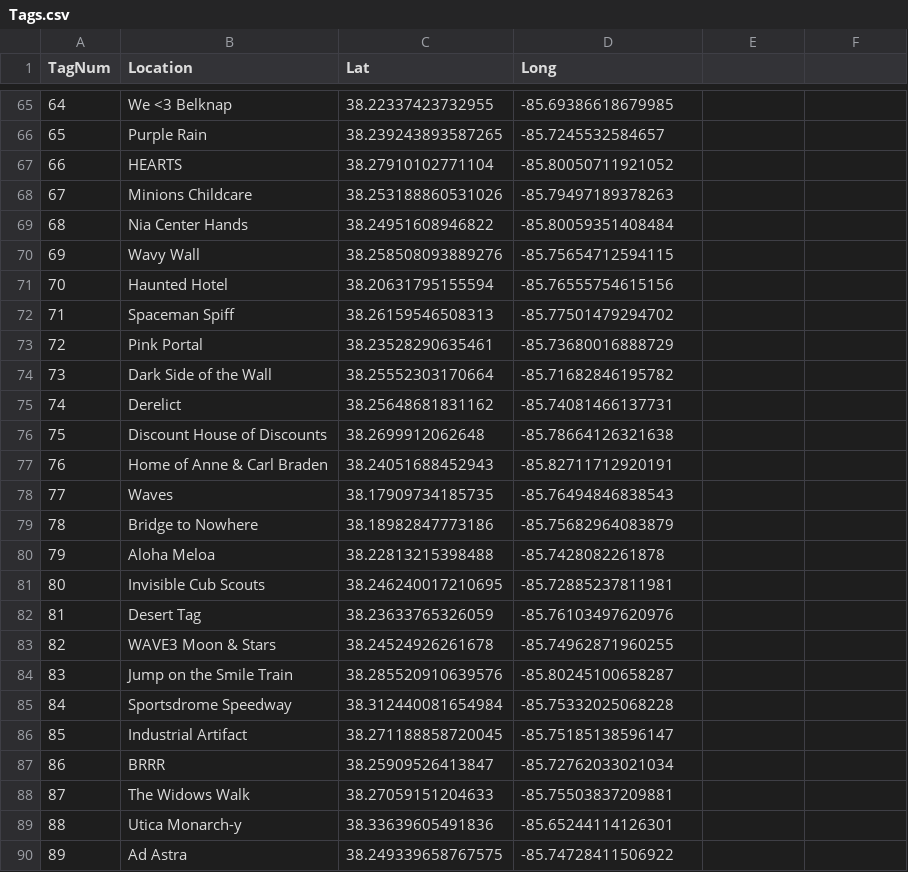
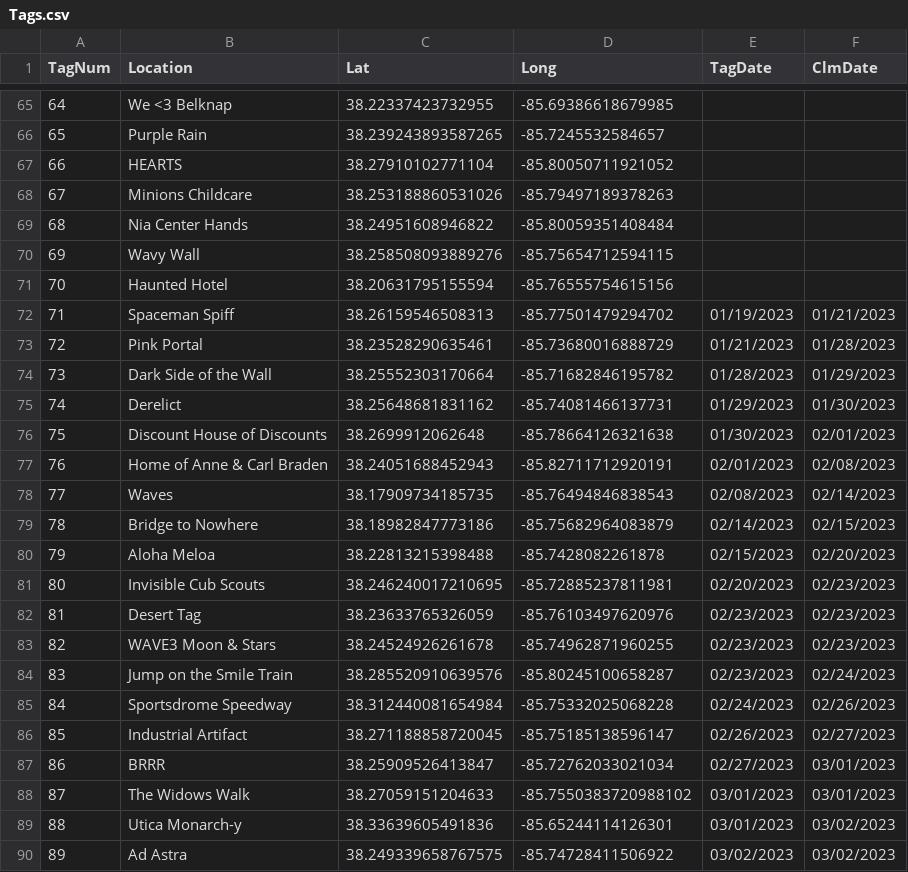
Before and after one commit to ninetyrpm/ninetyrpm.github.io, a CSV file: Tags.csv, drawn as a sheet; only a part is shown, gaps mark what is left out; the diff covers the shown part only.

Commit message:
Update Tags.csv

```diff
--- a/Tags.csv
+++ b/Tags.csv
@@ -1 +1 @@
-TagNum,Location,Lat,Long
+TagNum,Location,Lat,Long,TagDate,ClmDate
@@ -72,19 +72,19 @@ TagNum,Location,Lat,Long
-71,Spaceman Spiff,38.26159546508313,-85.77501479294702
-72,Pink Portal,38.23528290635461,-85.73680016888729
-73,Dark Side of the Wall,38.25552303170664,-85.71682846195782
-74,Derelict,38.25648681831162,-85.74081466137731
-75,Discount House of Discounts,38.2699912062648,-85.78664126321638
-76,Home of Anne & Carl Braden,38.24051688452943,-85.82711712920191
-77,Waves,38.17909734185735,-85.76494846838543
-78,Bridge to Nowhere,38.18982847773186,-85.75682964083879
-79,Aloha Meloa,38.22813215398488,-85.7428082261878
-80,Invisible Cub Scouts,38.246240017210695,-85.72885237811981
-81,Desert Tag,38.23633765326059,-85.76103497620976
-82,WAVE3 Moon & Stars,38.24524926261678,-85.74962871960255
-83,Jump on the Smile Train,38.285520910639576,-85.80245100658287
-84,Sportsdrome Speedway,38.312440081654984,-85.75332025068228
-85,Industrial Artifact,38.271188858720045,-85.75185138596147
-86,BRRR,38.25909526413847,-85.72762033021034
-87,The Widows Walk,38.27059151204633,-85.75503837209881
-88,Utica Monarch-y,38.33639605491836,-85.65244114126301
-89,Ad Astra,38.249339658767575,-85.74728411506922
+71,Spaceman Spiff,38.26159546508313,-85.77501479294702,01/19/2023,01/21/2023
+72,Pink Portal,38.23528290635461,-85.73680016888729,01/21/2023,01/28/2023
+73,Dark Side of the Wall,38.25552303170664,-85.71682846195782,01/28/2023,01/29/2023
+74,Derelict,38.25648681831162,-85.74081466137731,01/29/2023,01/30/2023
+75,Discount House of Discounts,38.2699912062648,-85.78664126321638,01/30/2023,02/01/2023
+76,Home of Anne & Carl Braden,38.24051688452943,-85.82711712920191,02/01/2023,02/08/2023
+77,Waves,38.17909734185735,-85.76494846838543,02/08/2023,02/14/2023
+78,Bridge to Nowhere,38.18982847773186,-85.75682964083879,02/14/2023,02/15/2023
+79,Aloha Meloa,38.22813215398488,-85.7428082261878,02/15/2023,02/20/2023
+80,Invisible Cub Scouts,38.246240017210695,-85.72885237811981,02/20/2023,02/23/2023
+81,Desert Tag,38.23633765326059,-85.76103497620976,02/23/2023,02/23/2023
+82,WAVE3 Moon & Stars,38.24524926261678,-85.74962871960255,02/23/2023,02/23/2023
+83,Jump on the Smile Train,38.285520910639576,-85.80245100658287,02/23/2023,02/24/2023
+84,Sportsdrome Speedway,38.312440081654984,-85.75332025068228,02/24/2023,02/26/2023
+85,Industrial Artifact,38.271188858720045,-85.75185138596147,02/26/2023,02/27/2023
+86,BRRR,38.25909526413847,-85.72762033021034,02/27/2023,03/01/2023
+87,The Widows Walk,38.27059151204633,-85.7550383720988102,03/01/2023,03/01/2023
+88,Utica Monarch-y,38.33639605491836,-85.65244114126301,03/01/2023,03/02/2023
+89,Ad Astra,38.249339658767575,-85.74728411506922,03/02/2023,03/02/2023
```
Also changed, not shown: 4 edited cells elsewhere in this file.
